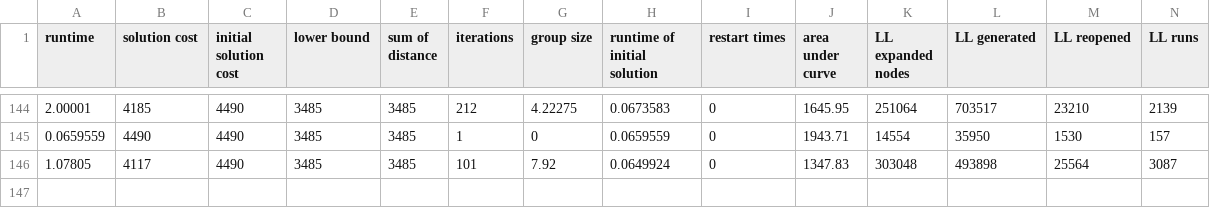
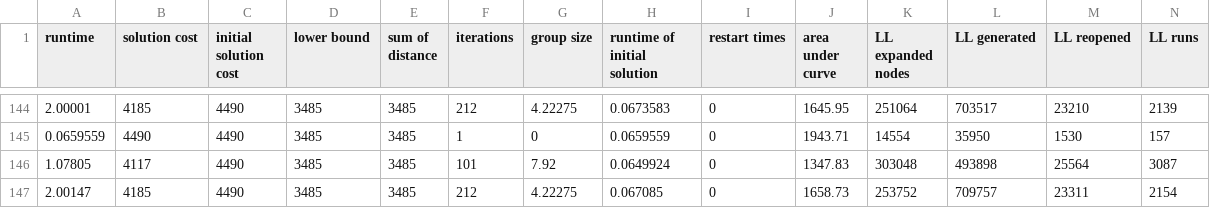
Before and after one commit to JarekKusak/MAPF-LNS2_new_destroy_and_repair_operator_SAT, a CSV file: test-LNS.csv, drawn as a sheet; only a part is shown, gaps mark what is left out; rows hold the shown columns only; the diff names each change by its address in the sheet, - before the commit and + after, or states it on an @@ line.

Commit message:
fixed picking up statistics - runtimes

```diff
--- a/test-LNS.csv
+++ b/test-LNS.csv
+row 147: 2.00147 | 4185 | 4490 | 3485 | 3485 | 212 | 4.22275 | 0.067085 | 0 | 1658.73 | 253752 | 709757 | 23311 | 2154
```
Also changed, not shown: test-initLNS.csv, 6 other files.
